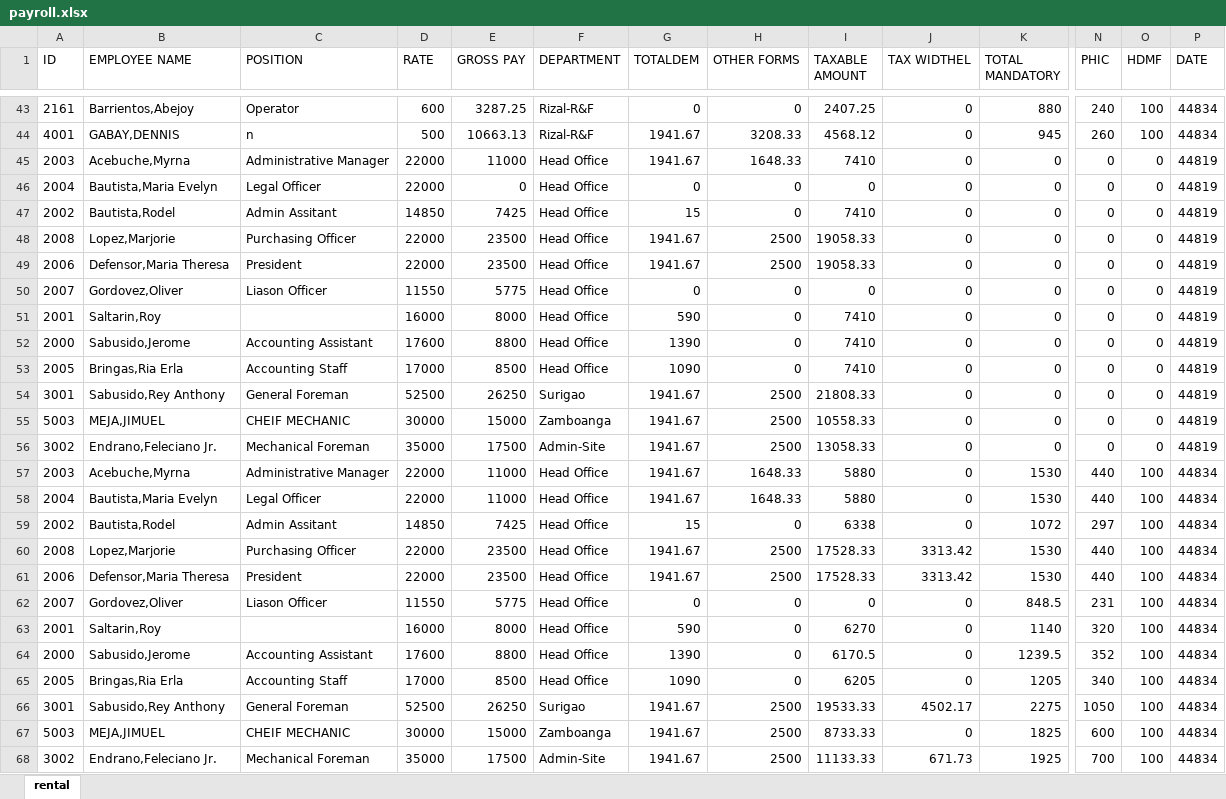
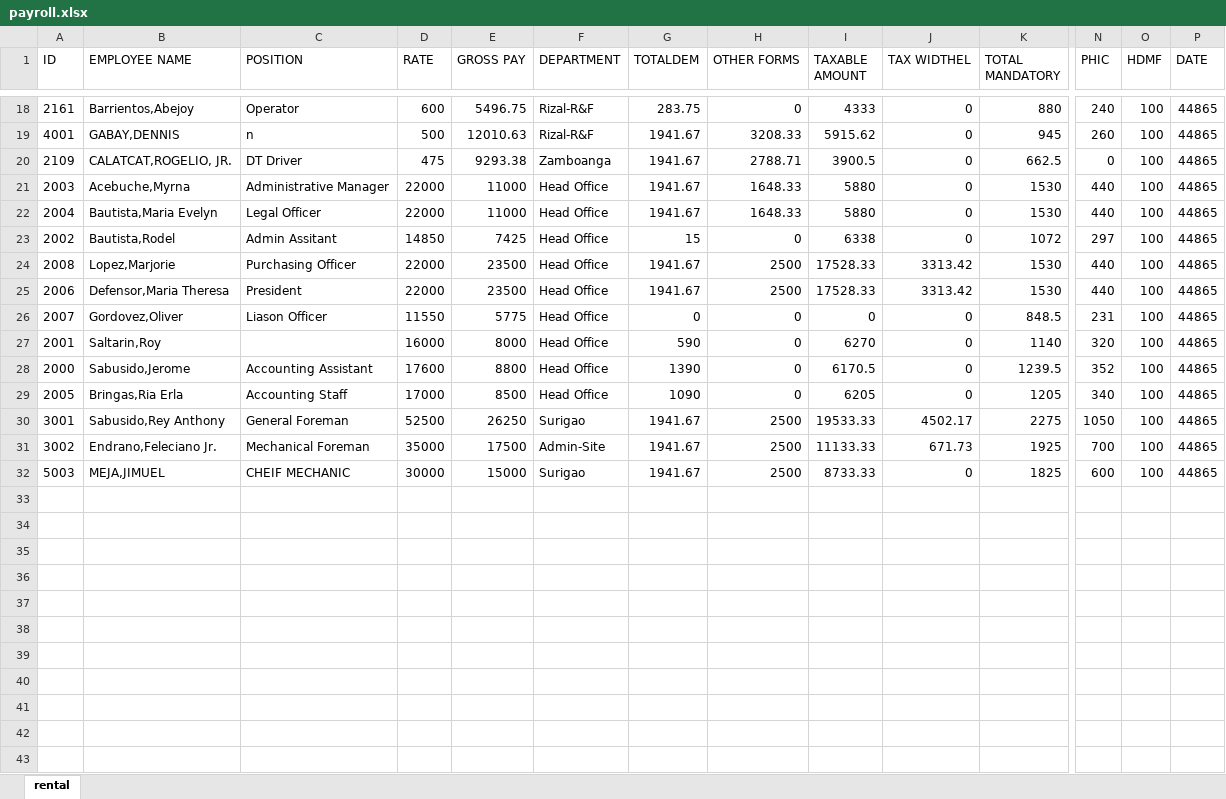
Before and after one commit to joeygracesabusido/ldproject, an Excel workbook: payroll.xlsx, sheet rental, drawn as a sheet; only a part is shown, gaps mark what is left out; values as stored, in another font and other column widths than the file's, no borders; removed rows and columns are numbered as before the commit, all else as after; rows hold the shown columns only; the diff covers the shown part only; the diff names each change by its address in the sheet, - before the commit and + after, or states it on an @@ line.

```diff
--- a/payroll.xlsx (sheet rental)
+++ b/payroll.xlsx (sheet rental)
-E18 (GROSS PAY): 3287.25
+E18 (GROSS PAY): 5496.75
-G18 (TOTALDEM): 0
+G18 (TOTALDEM): 283.75
-I18 (TAXABLE AMOUNT): 2407.25
+I18 (TAXABLE AMOUNT): 4333
-P18:P19 (DATE): 44834
+P18:P19 (DATE): 44865
-E19 (GROSS PAY): 10663.13
+E19 (GROSS PAY): 12010.63
-I19 (TAXABLE AMOUNT): 4568.12
+I19 (TAXABLE AMOUNT): 5915.62
-row 45: 2003 | Acebuche,Myrna | Administrative Manager | 22000 | 11000 | Head Office | 1941.67 | 1648.33 | 7410 | 0 | 0 | 0 | 0 | 44819
-row 46: 2004 | Bautista,Maria Evelyn | Legal Officer | 22000 | 0 | Head Office | 0 | 0 | 0 | 0 | 0 | 0 | 0 | 44819
-row 47: 2002 | Bautista,Rodel | Admin Assitant | 14850 | 7425 | Head Office | 15 | 0 | 7410 | 0 | 0 | 0 | 0 | 44819
-row 48: 2008 | Lopez,Marjorie | Purchasing Officer | 22000 | 23500 | Head Office | 1941.67 | 2500 | 19058.33 | 0 | 0 | 0 | 0 | 44819
-row 49: 2006 | Defensor,Maria Theresa | President | 22000 | 23500 | Head Office | 1941.67 | 2500 | 19058.33 | 0 | 0 | 0 | 0 | 44819
-row 50: 2007 | Gordovez,Oliver | Liason Officer | 11550 | 5775 | Head Office | 0 | 0 | 0 | 0 | 0 | 0 | 0 | 44819
-row 51: 2001 | Saltarin,Roy |  | 16000 | 8000 | Head Office | 590 | 0 | 7410 | 0 | 0 | 0 | 0 | 44819
-row 52: 2000 | Sabusido,Jerome | Accounting Assistant | 17600 | 8800 | Head Office | 1390 | 0 | 7410 | 0 | 0 | 0 | 0 | 44819
-row 53: 2005 | Bringas,Ria Erla | Accounting Staff | 17000 | 8500 | Head Office | 1090 | 0 | 7410 | 0 | 0 | 0 | 0 | 44819
-row 54: 3001 | Sabusido,Rey Anthony | General Foreman | 52500 | 26250 | Surigao | 1941.67 | 2500 | 21808.33 | 0 | 0 | 0 | 0 | 44819
-row 55: 5003 | MEJA,JIMUEL | CHEIF MECHANIC | 30000 | 15000 | Zamboanga | 1941.67 | 2500 | 10558.33 | 0 | 0 | 0 | 0 | 44819
-row 56: 3002 | Endrano,Feleciano Jr. | Mechanical Foreman | 35000 | 17500 | Admin-Site | 1941.67 | 2500 | 13058.33 | 0 | 0 | 0 | 0 | 44819
+row 20: 2109 | CALATCAT,ROGELIO, JR. | DT Driver | 475 | 9293.38 | Zamboanga | 1941.67 | 2788.71 | 3900.5 | 0 | 662.5 | 0 | 100 | 44865
-P21:P30 (DATE): 44834
+P21:P30 (DATE): 44865
-row 67: 5003 | MEJA,JIMUEL | CHEIF MECHANIC | 30000 | 15000 | Zamboanga | 1941.67 | 2500 | 8733.33 | 0 | 1825 | 600 | 100 | 44834
-P31 (DATE): 44834
+P31 (DATE): 44865
+row 32: 5003 | MEJA,JIMUEL | CHEIF MECHANIC | 30000 | 15000 | Surigao | 1941.67 | 2500 | 8733.33 | 0 | 1825 | 600 | 100 | 44865
```
Also changed, not shown: 25 removed rows and 71 edited cells elsewhere in this sheet, payroll_off.xlsx, 2 other files.
